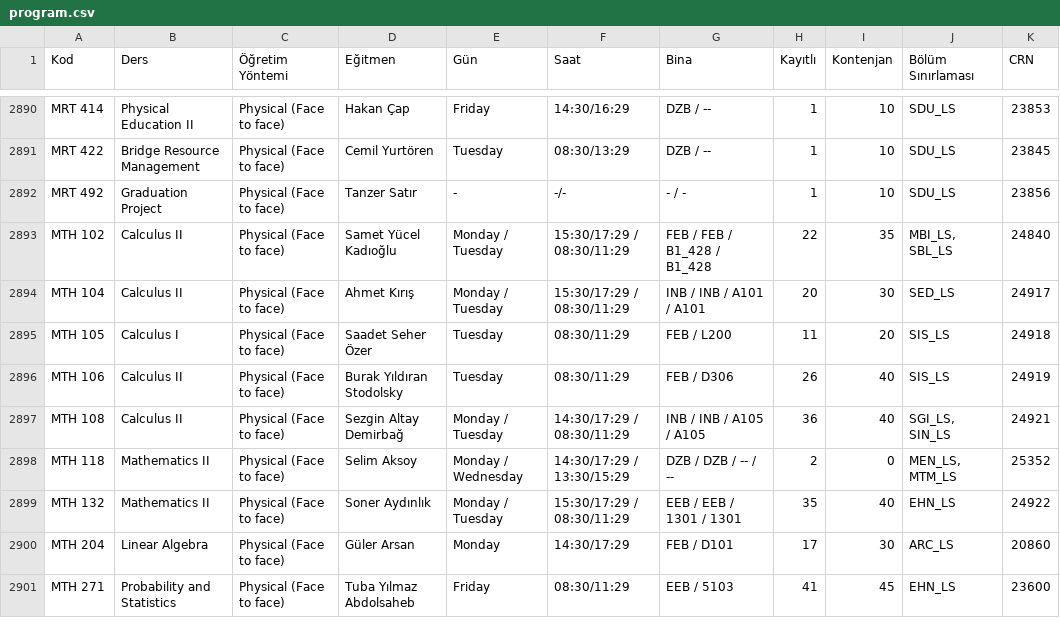
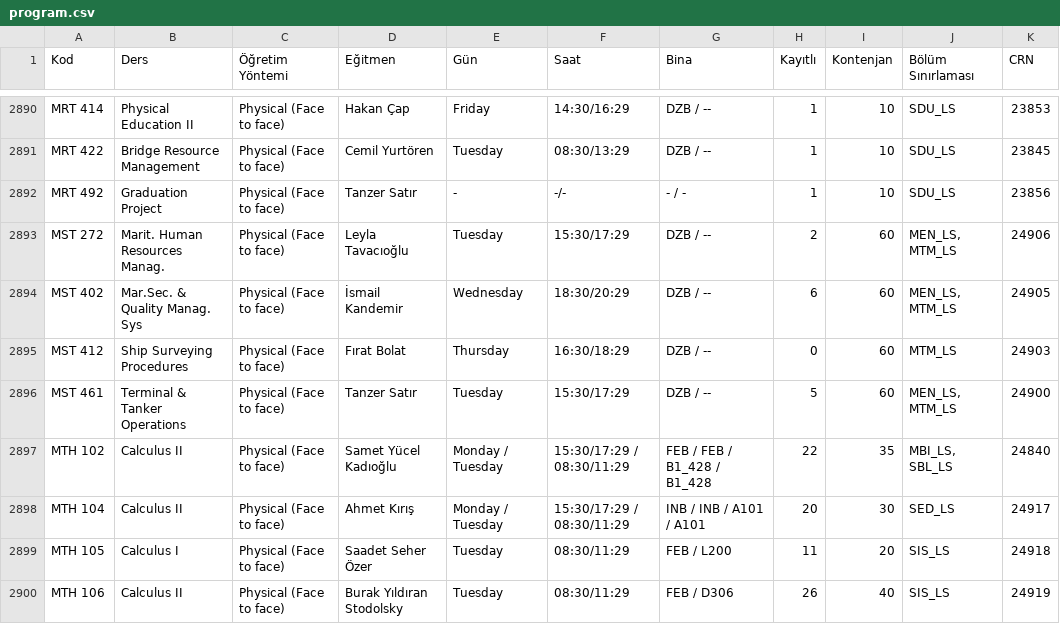
Before and after one commit to 7thbeetle/ITU-dersler, a CSV file: data/program.csv, drawn as a sheet; only a part is shown, gaps mark what is left out; the shorter side is filled out with more unchanged rows.

```diff
--- a/data/program.csv
+++ b/data/program.csv
@@ -2892,2 +2892,6 @@ MRT 422,Bridge Resource Management,Physical (Face to face),Cemil Yurtören,Tuesd
 MRT 492,Graduation Project,Physical (Face to face),Tanzer Satır,-,-/-,- / -,1,10,SDU_LS,23856
+MST 272,Marit. Human Resources Manag.,Physical (Face to face),Leyla Tavacıoğlu,Tuesday,15:30/17:29,DZB / --,2,60,"MEN_LS, MTM_LS",24906
+MST 402,Mar.Sec. & Quality Manag. Sys,Physical (Face to face),İsmail Kandemir,Wednesday,18:30/20:29,DZB / --,6,60,"MEN_LS, MTM_LS",24905
+MST 412,Ship Surveying Procedures,Physical (Face to face),Fırat Bolat,Thursday,16:30/18:29,DZB / --,0,60,MTM_LS,24903
+MST 461,Terminal & Tanker Operations,Physical (Face to face),Tanzer Satır,Tuesday,15:30/17:29,DZB / --,5,60,"MEN_LS, MTM_LS",24900
 MTH 102,Calculus II,Physical (Face to face),Samet Yücel Kadıoğlu,Monday / Tuesday,15:30/17:29 / 08:30/11:29,FEB / FEB / B1_428 / B1_428,22,35,"MBI_LS, SBL_LS",24840
```
Also changed, not shown: 1 other file.
